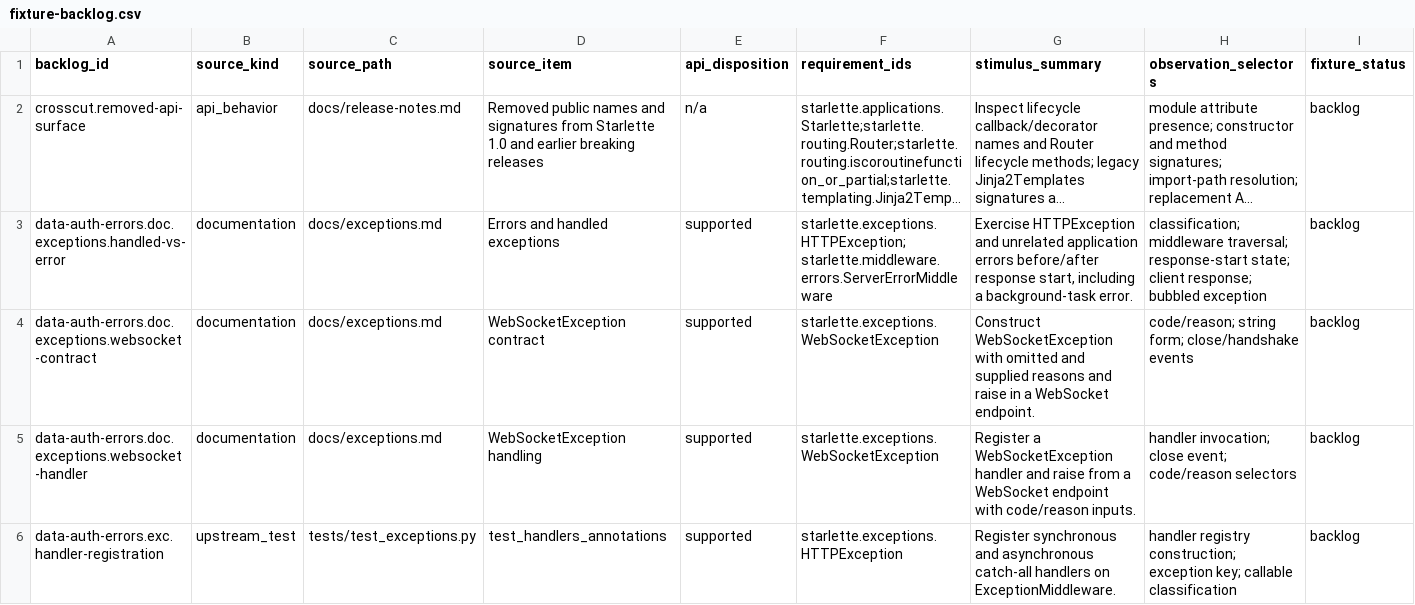
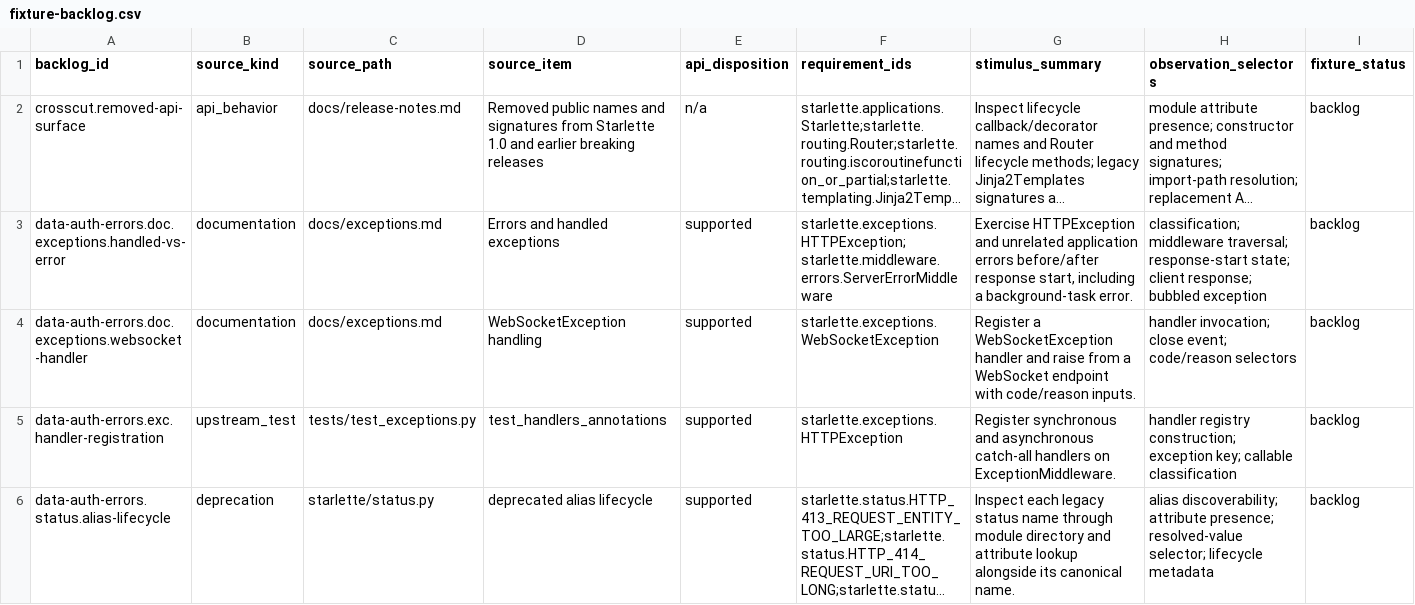
Before and after one commit to appunni-m/starlette-rs, a CSV file: docs/atlas/fixture-backlog.csv, drawn as a sheet; only a part is shown; the shorter side is filled out with more unchanged rows; long unchanged cells end in …; rows hold the shown columns only; the diff names each change by its address in the sheet, - before the commit and + after, or states it on an @@ line.

Commit message:
Map WebSocket exception reason behavior

```diff
--- a/docs/atlas/fixture-backlog.csv
+++ b/docs/atlas/fixture-backlog.csv
-row 4: data-auth-errors.doc.exceptions.websocket-contract | documentation | docs/exceptions.md | WebSocketException contract | supported | starlette.exceptions.WebSocketException | Construct WebSocketException with omitted and supplied reasons and raise in a WebSocket endpoint. | code/reason; string form; close/handshake events | backlog
```
Also changed, not shown: docs/atlas/coverage-matrix.csv, docs/atlas/reviews/data-auth-errors-fixtures.csv, 6 other files.
